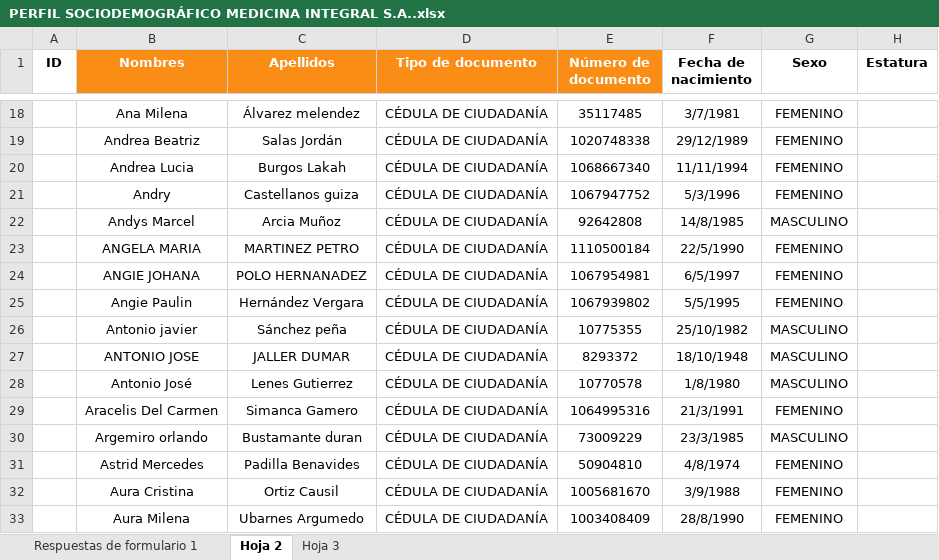
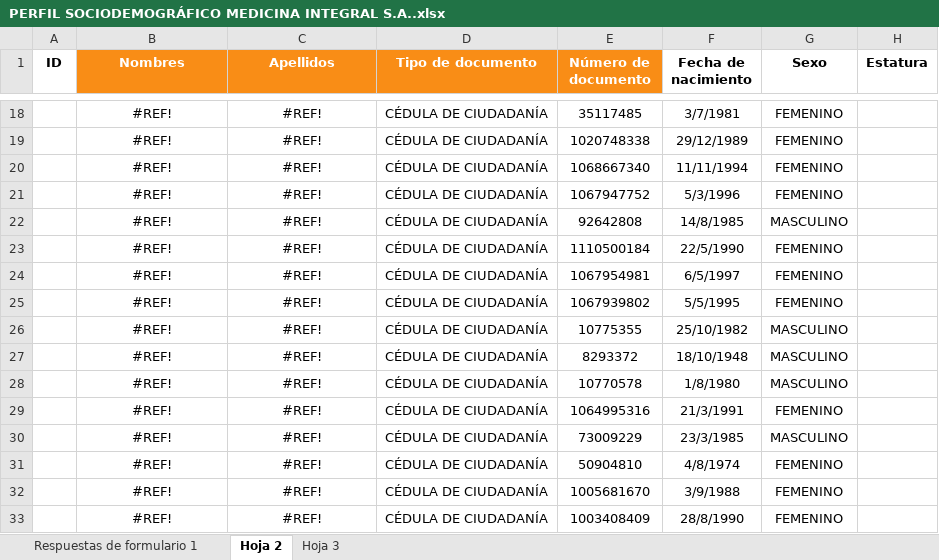
Before and after one commit to androdriguezr/Team_224, an Excel workbook: Proyecto/Insumos/Encuesta_sociodem_empleados/PERFIL SOCIODEMOGRÁFICO MEDICINA INTEGRAL S.A..xlsx, sheet Hoja 2, drawn as a sheet; only a part is shown, gaps mark what is left out; values as stored, in another font and other column widths than the file's, no borders; the diff covers the shown part only; the diff names each change by its address in the sheet, - before the commit and + after, or states it on an @@ line.

```diff
--- a/Proyecto/Insumos/Encuesta_sociodem_empleados/PERFIL SOCIODEMOGRÁFICO MEDICINA INTEGRAL S.A..xlsx (sheet Hoja 2)
+++ b/Proyecto/Insumos/Encuesta_sociodem_empleados/PERFIL SOCIODEMOGRÁFICO MEDICINA INTEGRAL S.A..xlsx (sheet Hoja 2)
-B18 (Nombres): Ana Milena
+B18 (Nombres): #REF!
-C18 (Apellidos): Álvarez melendez
+C18 (Apellidos): #REF!
-B19 (Nombres): Andrea Beatriz
+B19 (Nombres): #REF!
-C19 (Apellidos): Salas Jordán
+C19 (Apellidos): #REF!
-B20 (Nombres): Andrea Lucia
+B20 (Nombres): #REF!
-C20 (Apellidos): Burgos Lakah
+C20 (Apellidos): #REF!
-B21 (Nombres): Andry
+B21 (Nombres): #REF!
-C21 (Apellidos): Castellanos guiza
+C21 (Apellidos): #REF!
-B22 (Nombres): Andys Marcel
+B22 (Nombres): #REF!
-C22 (Apellidos): Arcia Muñoz
+C22 (Apellidos): #REF!
-B23 (Nombres): ANGELA MARIA
+B23 (Nombres): #REF!
-C23 (Apellidos): MARTINEZ PETRO
+C23 (Apellidos): #REF!
-B24 (Nombres): ANGIE JOHANA
+B24 (Nombres): #REF!
-C24 (Apellidos): POLO HERNANADEZ
+C24 (Apellidos): #REF!
-B25 (Nombres): Angie Paulin
+B25 (Nombres): #REF!
-C25 (Apellidos): Hernández Vergara
+C25 (Apellidos): #REF!
-B26 (Nombres): Antonio javier
+B26 (Nombres): #REF!
-C26 (Apellidos): Sánchez peña
+C26 (Apellidos): #REF!
-B27 (Nombres): ANTONIO JOSE
+B27 (Nombres): #REF!
-C27 (Apellidos): JALLER DUMAR
+C27 (Apellidos): #REF!
-B28 (Nombres): Antonio José
+B28 (Nombres): #REF!
-C28 (Apellidos): Lenes Gutierrez
+C28 (Apellidos): #REF!
-B29 (Nombres): Aracelis Del Carmen
+B29 (Nombres): #REF!
-C29 (Apellidos): Simanca Gamero
+C29 (Apellidos): #REF!
-B30 (Nombres): Argemiro orlando
+B30 (Nombres): #REF!
-C30 (Apellidos): Bustamante duran
+C30 (Apellidos): #REF!
-B31 (Nombres): Astrid Mercedes
+B31 (Nombres): #REF!
-C31 (Apellidos): Padilla Benavides
+C31 (Apellidos): #REF!
-B32 (Nombres): Aura Cristina
+B32 (Nombres): #REF!
-C32 (Apellidos): Ortiz Causil
+C32 (Apellidos): #REF!
-B33 (Nombres): Aura Milena
+B33 (Nombres): #REF!
-C33 (Apellidos): Ubarnes Argumedo
+C33 (Apellidos): #REF!
```
Also changed, not shown: 760 edited cells elsewhere in this sheet, sheet Respuestas de formulario 1.
